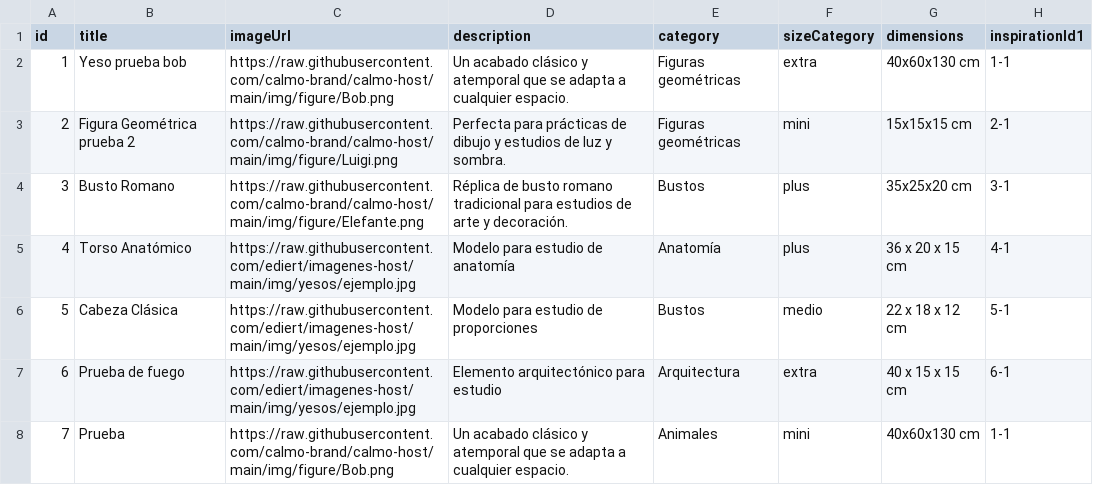
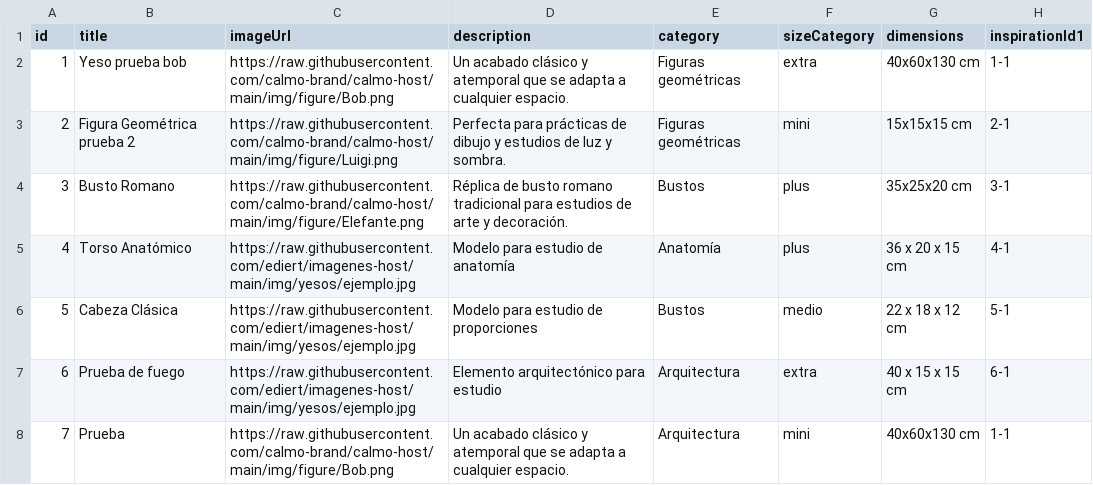
Before and after one commit to calmo-brand/calmo-host, a CSV file: catalog/figures/data.csv, drawn as a sheet; only a part is shown; the diff names each change by its address in the sheet, - before the commit and + after, or states it on an @@ line.

Commit message:
Update data.csv

```diff
--- a/catalog/figures/data.csv
+++ b/catalog/figures/data.csv
-E8 (category): Animales
+E8 (category): Arquitectura
```
